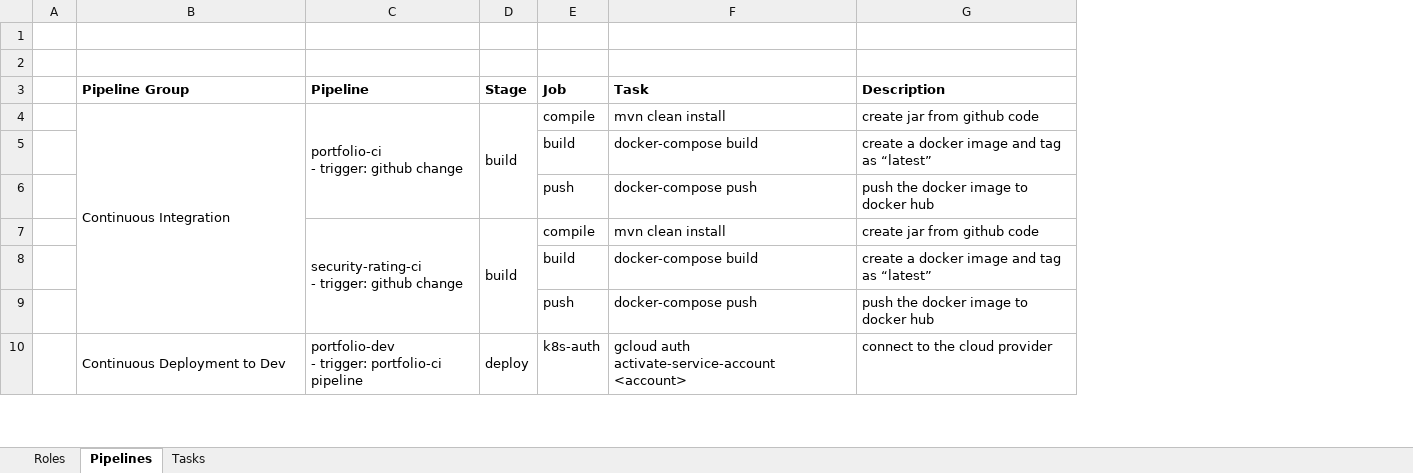
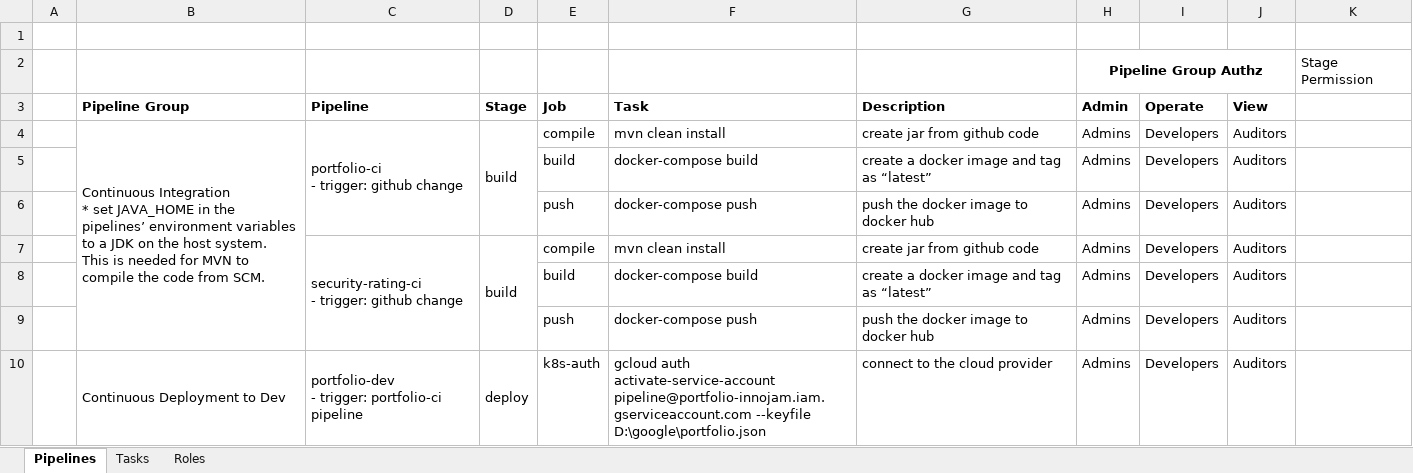
Before and after one commit to cinnojam/AdvanvcedCICDPipeline, an Excel workbook: docs/pipelines.xlsx, sheet Pipelines, drawn as a sheet; only a part is shown; values as stored, in another font and other column widths than the file's, no borders; ↵ is a line break in a cell; the diff covers the shown part only; the diff names each change by its address in the sheet, - before the commit and + after, or states it on an @@ line.

Commit message:
updated pipeline documentation

```diff
--- a/docs/pipelines.xlsx (sheet Pipelines)
+++ b/docs/pipelines.xlsx (sheet Pipelines)
@@ sheet tab order changed: Pipelines | Tasks | Roles @@
+column H (Admin), row 2: Pipeline Group Authz; rows 4-10: all Admins
+column I (Operate), rows 4-10: all Developers
+column J (View), rows 4-10: all Auditors
+column K, row 2: Stage Permission
-row 2: (empty)
+row 2:  |  |  |  |  |  |  | Pipeline Group Authz |  |  | Stage Permission
-B4 (Pipeline Group): Continuous Integration
+B4 (Pipeline Group): Continuous Integration ↵ * set JAVA_HOME in the pipelines’ environment variables to a JDK on the host system. ↵ This is needed for MVN to compile the code from SCM.
-F10 (Task): …auth activate-service-account <account>
+F10 (Task): …auth activate-service-account pipeline@portfolio-innojam.iam.gserviceaccount.com --keyfile D:\google\portfolio.json
```
Also changed, not shown: 7 edited cells elsewhere in this sheet, sheet Tasks, sheet Roles, charts or pictures.
